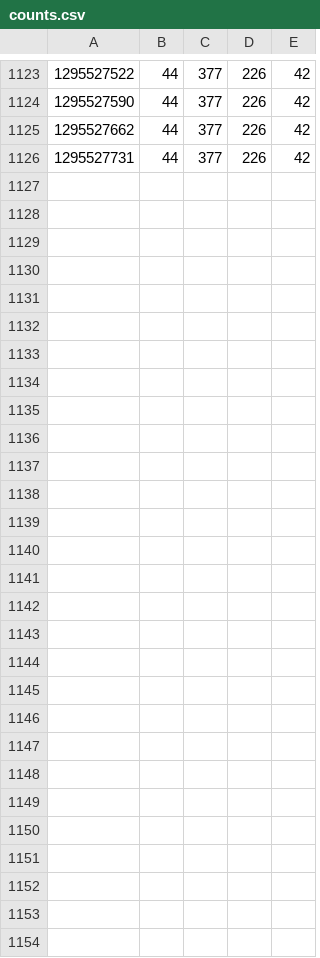
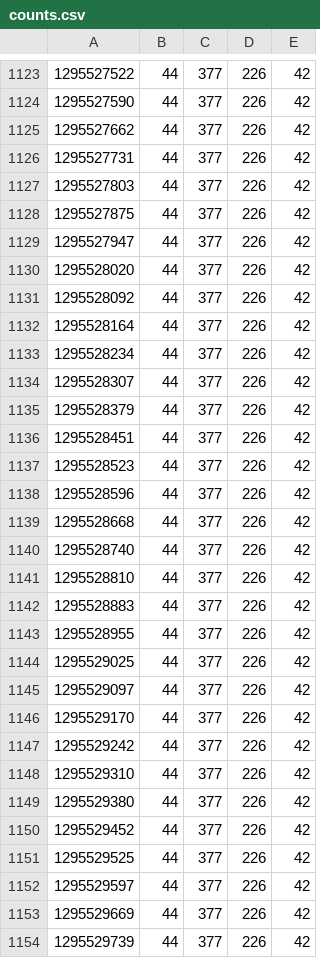
Before and after one commit to markryall/floodhousing, a CSV file: counts.csv, drawn as a sheet; only a part is shown, gaps mark what is left out; the diff names each change by its address in the sheet, - before the commit and + after, or states it on an @@ line.

Commit message:
added some more counts

```diff
--- a/counts.csv
+++ b/counts.csv
+row 1127: 1295527803 | 44 | 377 | 226 | 42
+row 1128: 1295527875 | 44 | 377 | 226 | 42
+row 1129: 1295527947 | 44 | 377 | 226 | 42
+row 1130: 1295528020 | 44 | 377 | 226 | 42
+row 1131: 1295528092 | 44 | 377 | 226 | 42
+row 1132: 1295528164 | 44 | 377 | 226 | 42
+row 1133: 1295528234 | 44 | 377 | 226 | 42
+row 1134: 1295528307 | 44 | 377 | 226 | 42
+row 1135: 1295528379 | 44 | 377 | 226 | 42
+row 1136: 1295528451 | 44 | 377 | 226 | 42
+row 1137: 1295528523 | 44 | 377 | 226 | 42
+row 1138: 1295528596 | 44 | 377 | 226 | 42
+row 1139: 1295528668 | 44 | 377 | 226 | 42
+row 1140: 1295528740 | 44 | 377 | 226 | 42
+row 1141: 1295528810 | 44 | 377 | 226 | 42
+row 1142: 1295528883 | 44 | 377 | 226 | 42
+row 1143: 1295528955 | 44 | 377 | 226 | 42
+row 1144: 1295529025 | 44 | 377 | 226 | 42
+row 1145: 1295529097 | 44 | 377 | 226 | 42
+row 1146: 1295529170 | 44 | 377 | 226 | 42
+row 1147: 1295529242 | 44 | 377 | 226 | 42
+row 1148: 1295529310 | 44 | 377 | 226 | 42
+row 1149: 1295529380 | 44 | 377 | 226 | 42
+row 1150: 1295529452 | 44 | 377 | 226 | 42
+row 1151: 1295529525 | 44 | 377 | 226 | 42
+row 1152: 1295529597 | 44 | 377 | 226 | 42
+row 1153: 1295529669 | 44 | 377 | 226 | 42
+row 1154: 1295529739 | 44 | 377 | 226 | 42
```
